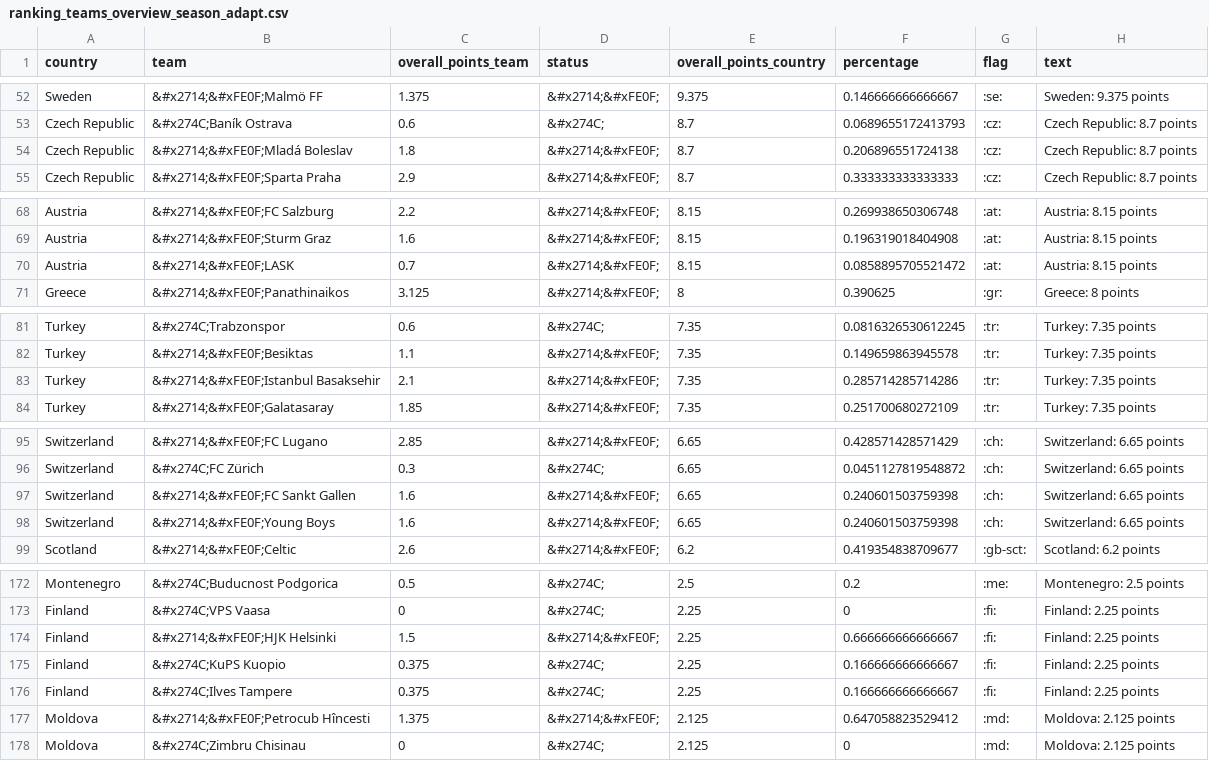
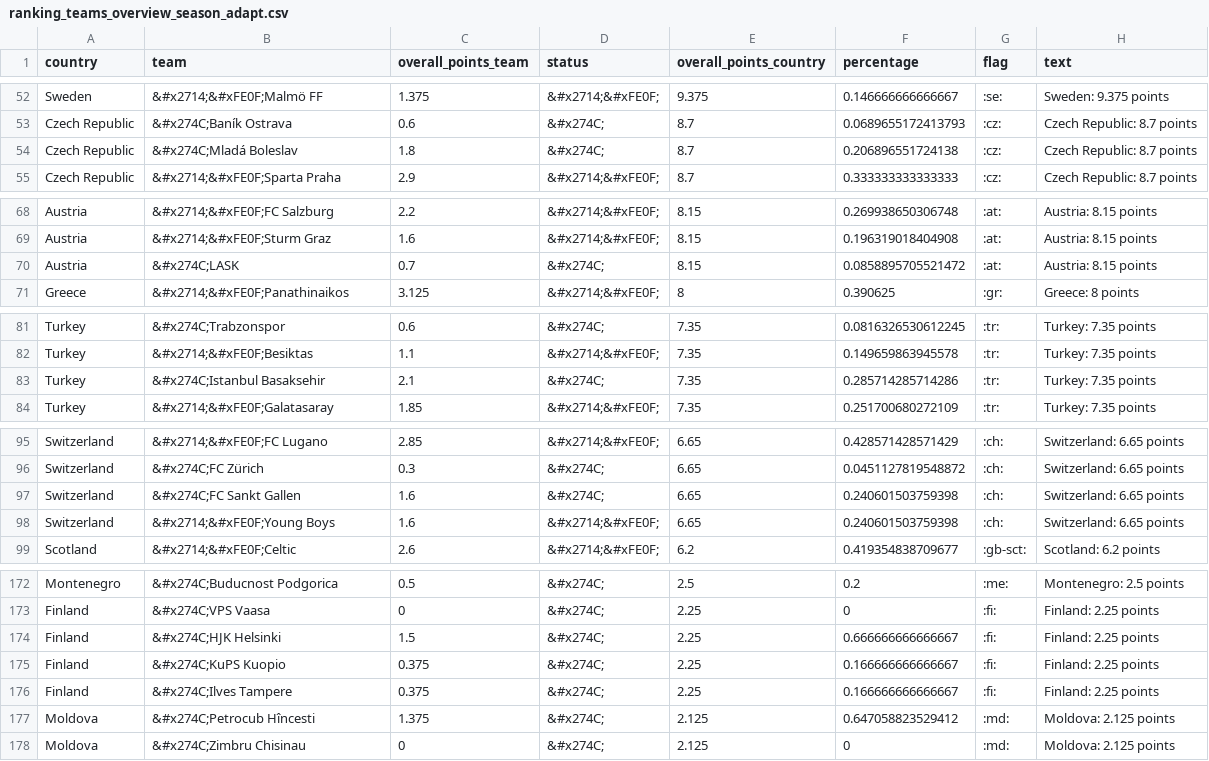
Before and after one commit to swissfootdata/UEFA_Rankings, a CSV file: Output/ranking_teams_overview_season_adapt.csv, drawn as a sheet; only a part is shown, gaps mark what is left out; the diff covers the shown part only.

```diff
--- a/Output/ranking_teams_overview_season_adapt.csv
+++ b/Output/ranking_teams_overview_season_adapt.csv
@@ -53,3 +53,3 @@
 "Czech Republic","&#x274C;Baník Ostrava",0.6,"&#x274C;",8.7,0.0689655172413793,":cz:","Czech Republic: 8.7 points"
-"Czech Republic","&#x2714;&#xFE0F;Mladá Boleslav",1.8,"&#x2714;&#xFE0F;",8.7,0.206896551724138,":cz:","Czech Republic: 8.7 points"
+"Czech Republic","&#x274C;Mladá Boleslav",1.8,"&#x274C;",8.7,0.206896551724138,":cz:","Czech Republic: 8.7 points"
 "Czech Republic","&#x2714;&#xFE0F;Sparta Praha",2.9,"&#x2714;&#xFE0F;",8.7,0.333333333333333,":cz:","Czech Republic: 8.7 points"
@@ -69,3 +69,3 @@
 "Austria","&#x2714;&#xFE0F;Sturm Graz",1.6,"&#x2714;&#xFE0F;",8.15,0.196319018404908,":at:","Austria: 8.15 points"
-"Austria","&#x2714;&#xFE0F;LASK",0.7,"&#x2714;&#xFE0F;",8.15,0.0858895705521472,":at:","Austria: 8.15 points"
+"Austria","&#x274C;LASK",0.7,"&#x274C;",8.15,0.0858895705521472,":at:","Austria: 8.15 points"
 "Greece","&#x2714;&#xFE0F;Panathinaikos",3.125,"&#x2714;&#xFE0F;",8,0.390625,":gr:","Greece: 8 points"
@@ -82,3 +82,3 @@
 "Turkey","&#x2714;&#xFE0F;Besiktas",1.1,"&#x2714;&#xFE0F;",7.35,0.149659863945578,":tr:","Turkey: 7.35 points"
-"Turkey","&#x2714;&#xFE0F;Istanbul Basaksehir",2.1,"&#x2714;&#xFE0F;",7.35,0.285714285714286,":tr:","Turkey: 7.35 points"
+"Turkey","&#x274C;Istanbul Basaksehir",2.1,"&#x274C;",7.35,0.285714285714286,":tr:","Turkey: 7.35 points"
 "Turkey","&#x2714;&#xFE0F;Galatasaray",1.85,"&#x2714;&#xFE0F;",7.35,0.251700680272109,":tr:","Turkey: 7.35 points"
@@ -96,3 +96,3 @@
 "Switzerland","&#x274C;FC Zürich",0.3,"&#x274C;",6.65,0.0451127819548872,":ch:","Switzerland: 6.65 points"
-"Switzerland","&#x2714;&#xFE0F;FC Sankt Gallen",1.6,"&#x2714;&#xFE0F;",6.65,0.240601503759398,":ch:","Switzerland: 6.65 points"
+"Switzerland","&#x274C;FC Sankt Gallen",1.6,"&#x274C;",6.65,0.240601503759398,":ch:","Switzerland: 6.65 points"
 "Switzerland","&#x2714;&#xFE0F;Young Boys",1.6,"&#x2714;&#xFE0F;",6.65,0.240601503759398,":ch:","Switzerland: 6.65 points"
@@ -173,6 +173,6 @@
 "Finland","&#x274C;VPS Vaasa",0,"&#x274C;",2.25,0,":fi:","Finland: 2.25 points"
-"Finland","&#x2714;&#xFE0F;HJK Helsinki",1.5,"&#x2714;&#xFE0F;",2.25,0.666666666666667,":fi:","Finland: 2.25 points"
+"Finland","&#x274C;HJK Helsinki",1.5,"&#x274C;",2.25,0.666666666666667,":fi:","Finland: 2.25 points"
 "Finland","&#x274C;KuPS Kuopio",0.375,"&#x274C;",2.25,0.166666666666667,":fi:","Finland: 2.25 points"
 "Finland","&#x274C;Ilves Tampere",0.375,"&#x274C;",2.25,0.166666666666667,":fi:","Finland: 2.25 points"
-"Moldova","&#x2714;&#xFE0F;Petrocub Hîncesti",1.375,"&#x2714;&#xFE0F;",2.125,0.647058823529412,":md:","Moldova: 2.125 points"
+"Moldova","&#x274C;Petrocub Hîncesti",1.375,"&#x274C;",2.125,0.647058823529412,":md:","Moldova: 2.125 points"
 "Moldova","&#x274C;Zimbru Chisinau",0,"&#x274C;",2.125,0,":md:","Moldova: 2.125 points"
```
Also changed, not shown: 12 edited cells elsewhere in this file, Output/ranking_map_data.csv, Output/ranking_map_data_teams_season.csv, 4 other files.
